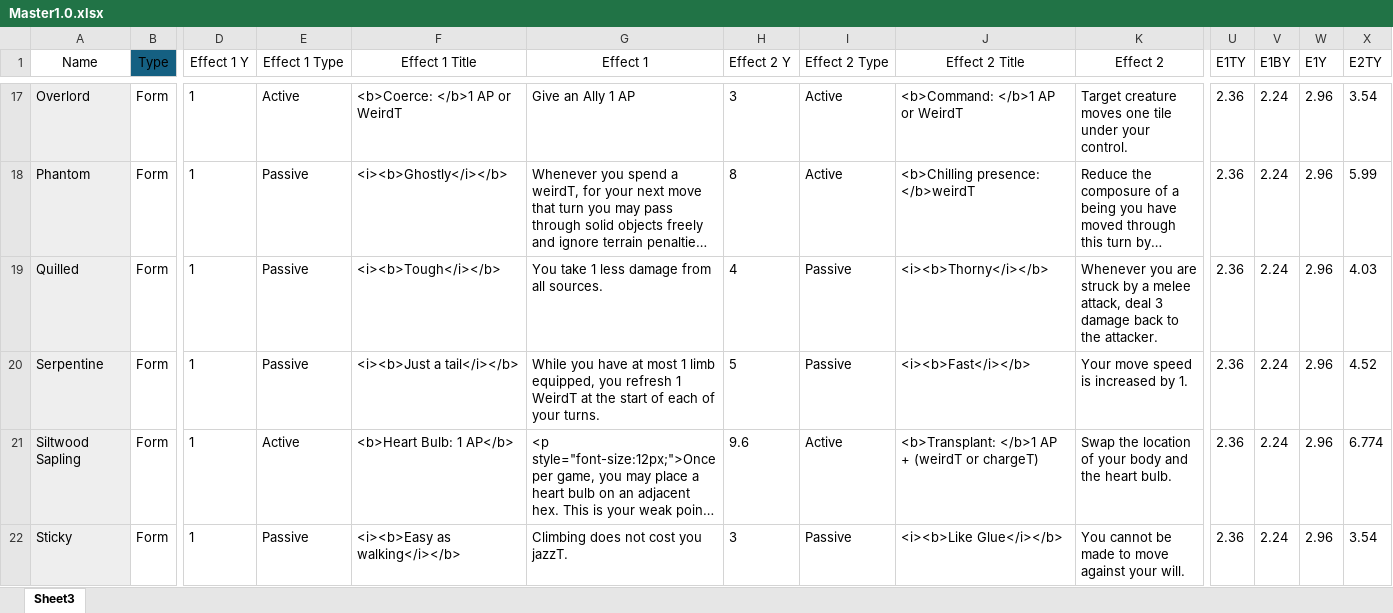
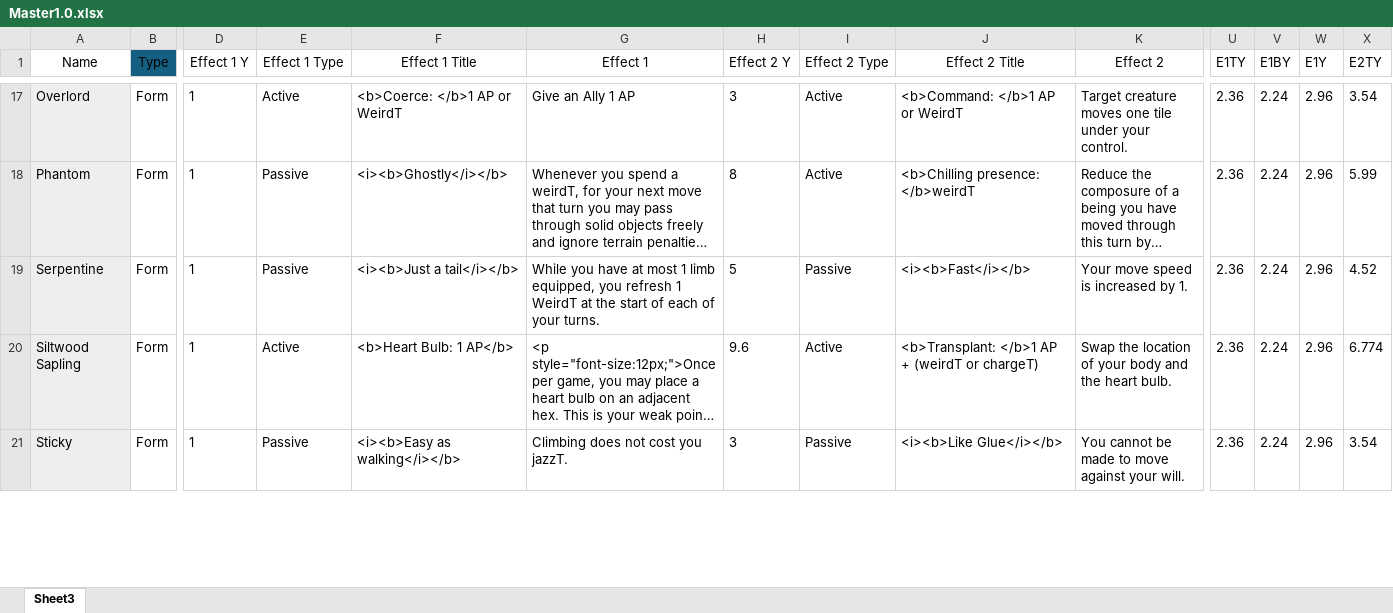
Before and after one commit to EldritchChicken/Sculpt, an Excel workbook: Master1.0.xlsx, sheet Sheet3, drawn as a sheet; only a part is shown, gaps mark what is left out; long unchanged cells end in …; values as stored, in another font and other column widths than the file's, no borders; conditional formats and table styles not drawn; rows hold the shown columns only; the diff covers the shown part only; the diff names each change by its address in the sheet, - before the commit and + after, or states it on an @@ line.

Commit message:
Master 1.0 complete, print 6 ready for art

```diff
--- a/Master1.0.xlsx (sheet Sheet3)
+++ b/Master1.0.xlsx (sheet Sheet3)
-row 19: Quilled | Form | 1 | Passive | <i><b>Tough</i></b> | You take 1 less damage from all sources. | 4 | Passive | <i><b>Thorny</i></b> | Whenever you are struck by a melee attack, deal 3 damage back to the attacker. | 2.36 | 2.24 | 2.96 | 4.03
```
Also changed, not shown: 1 removed row and 425 edited cells elsewhere in this sheet, 14 other files.
